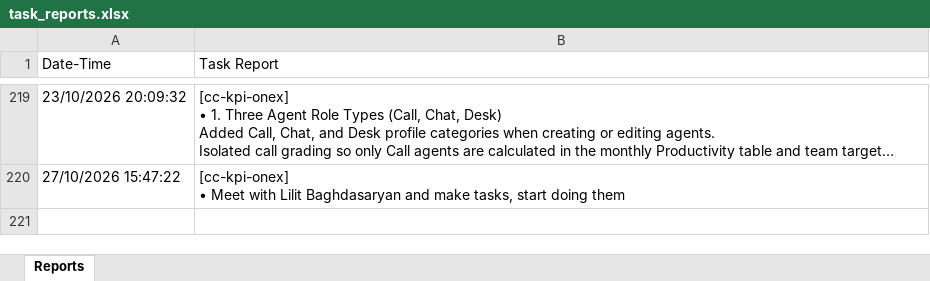
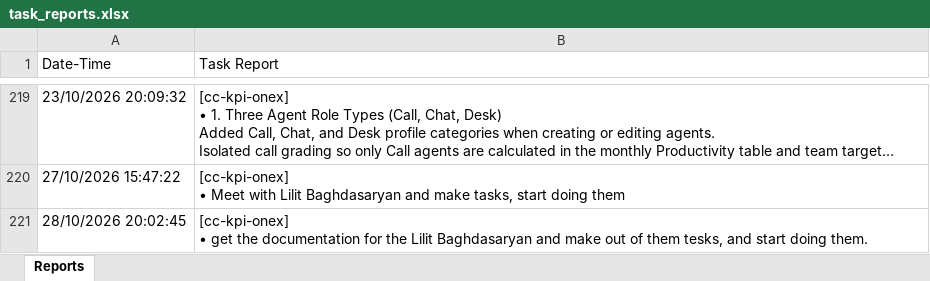
Before and after one commit to semyonsw/task_reporter, an Excel workbook: task_reports.xlsx, sheet Reports, drawn as a sheet; only a part is shown, gaps mark what is left out; long unchanged cells end in …; values as stored, in another font and other column widths than the file's, no borders; ↵ is a line break in a cell; the diff names each change by its address in the sheet, - before the commit and + after, or states it on an @@ line.

Commit message:
live update of tasks

```diff
--- a/task_reports.xlsx (sheet Reports)
+++ b/task_reports.xlsx (sheet Reports)
+row 221: 28/10/2026 20:02:45 | [cc-kpi-onex] ↵ • get the documentation for the Lilit Baghdasaryan and make out of them tesks, and start doing them.
```
Also changed, not shown: 1 other file.
